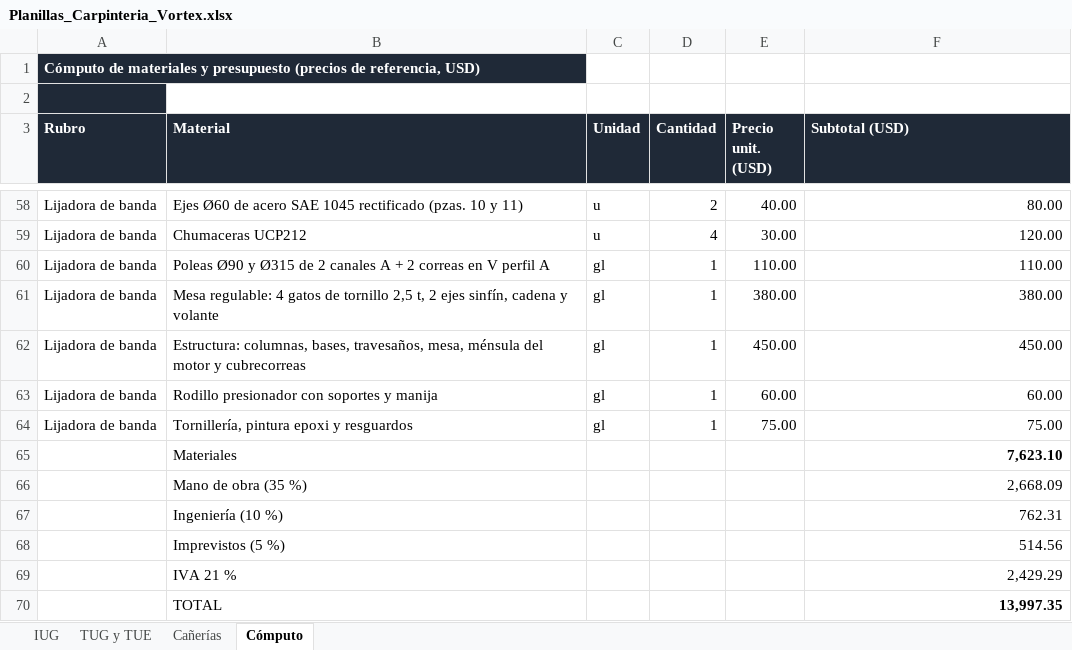
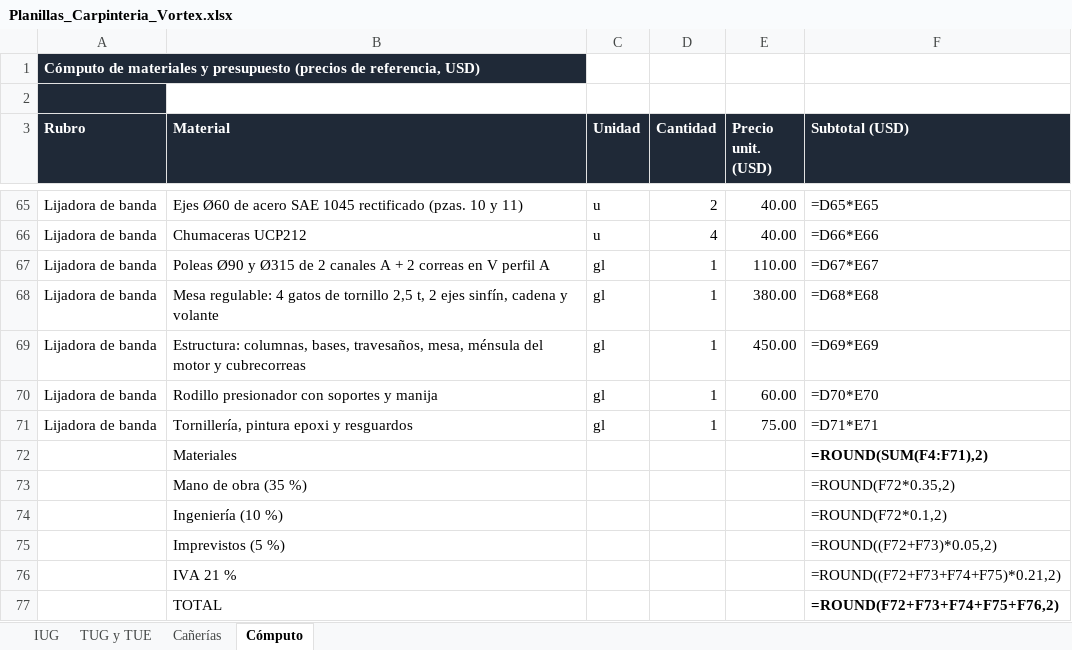
Before and after one commit to dicarlantoniooctavio-create/carpinteria-vortex, an Excel workbook: PRINCIPAL/04_Web/archivos/Planillas_Carpinteria_Vortex.xlsx, sheet Cómputo, drawn as a sheet; only a part is shown, gaps mark what is left out; values as stored, in another font and other column widths than the file's, no borders; formulas without a stored value are shown as written; addresses are those after the commit; the diff covers the shown part only; the diff names each change by its address in the sheet, - before the commit and + after, or states it on an @@ line.

```diff
--- a/PRINCIPAL/04_Web/archivos/Planillas_Carpinteria_Vortex.xlsx (sheet Cómputo)
+++ b/PRINCIPAL/04_Web/archivos/Planillas_Carpinteria_Vortex.xlsx (sheet Cómputo)
-F65 (Subtotal (USD)): 80.00
+F65 (Subtotal (USD)): =D65*E65
-E66 (Precio unit. (USD)): 30.00
+E66 (Precio unit. (USD)): 40.00
-F66 (Subtotal (USD)): 120.00
+F66 (Subtotal (USD)): =D66*E66
-F67 (Subtotal (USD)): 110.00
+F67 (Subtotal (USD)): =D67*E67
-F68 (Subtotal (USD)): 380.00
+F68 (Subtotal (USD)): =D68*E68
-F69 (Subtotal (USD)): 450.00
+F69 (Subtotal (USD)): =D69*E69
-F70 (Subtotal (USD)): 60.00
+F70 (Subtotal (USD)): =D70*E70
-F71 (Subtotal (USD)): 75.00
+F71 (Subtotal (USD)): =D71*E71
-F72 (Subtotal (USD)): 7,623.10
+F72 (Subtotal (USD)): =ROUND(SUM(F4:F71),2)
-F73 (Subtotal (USD)): 2,668.09
+F73 (Subtotal (USD)): =ROUND(F72*0.35,2)
-F74 (Subtotal (USD)): 762.31
+F74 (Subtotal (USD)): =ROUND(F72*0.1,2)
-F75 (Subtotal (USD)): 514.56
+F75 (Subtotal (USD)): =ROUND((F72+F73)*0.05,2)
-F76 (Subtotal (USD)): 2,429.29
+F76 (Subtotal (USD)): =ROUND((F72+F73+F74+F75)*0.21,2)
-F77 (Subtotal (USD)): 13,997.35
+F77 (Subtotal (USD)): =ROUND(F72+F73+F74+F75+F76,2)
```
Also changed, not shown: 7 added rows and 96 edited cells elsewhere in this sheet, sheet Cañerías, sheet TUG y TUE, sheet IUG, PRINCIPAL/01_Proyecto_Organizado/instalacion-electrica/calculos/Planillas_Carpinteria_Vortex.xlsx, PRINCIPAL/01_Proyecto_Organizado/instalacion-electrica/calculos/Secciones_y_Circuitos_Vortex.xlsx, 11 other files.
